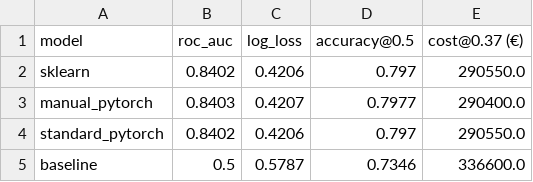
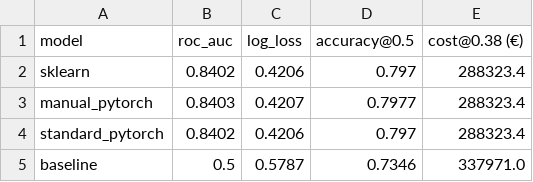
Before and after one commit to adolfogutierrezd/daiist-assignment-1, a CSV file: artifacts/results.csv, drawn as a sheet.

Commit message:
Per-customer churn cost (12 x own bill); test and reject m2m x fiber feature

```diff
--- a/artifacts/results.csv
+++ b/artifacts/results.csv
@@ -1,5 +1,5 @@
-model,roc_auc,log_loss,accuracy@0.5,cost@0.37 (€)
-sklearn,0.8402,0.4206,0.797,290550.0
-manual_pytorch,0.8403,0.4207,0.7977,290400.0
-standard_pytorch,0.8402,0.4206,0.797,290550.0
-baseline,0.5,0.5787,0.7346,336600.0
+model,roc_auc,log_loss,accuracy@0.5,cost@0.38 (€)
+sklearn,0.8402,0.4206,0.797,288323.4
+manual_pytorch,0.8403,0.4207,0.7977,288323.4
+standard_pytorch,0.8402,0.4206,0.797,288323.4
+baseline,0.5,0.5787,0.7346,337971.0
```
Also changed, not shown: 5 other files.
